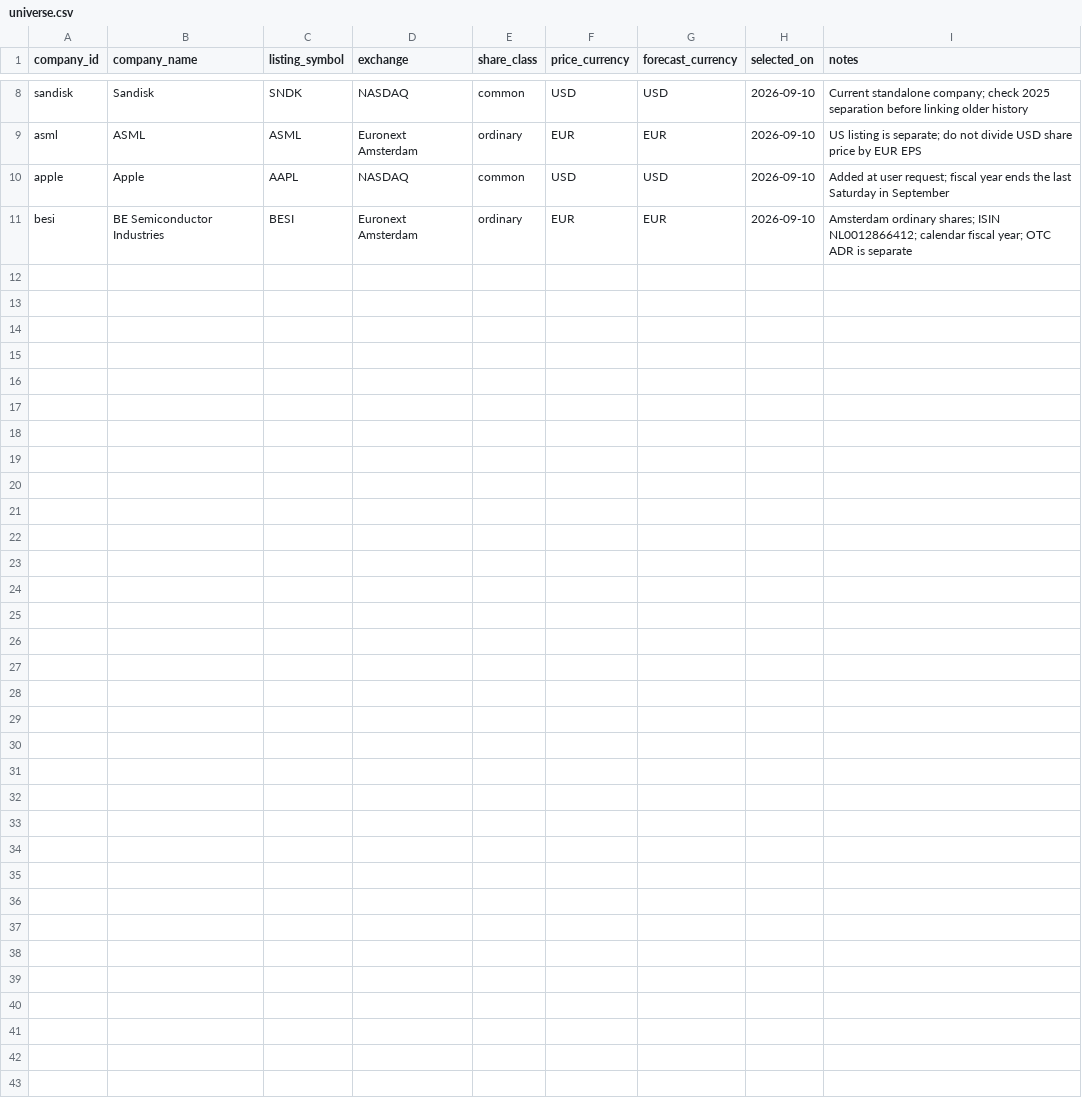
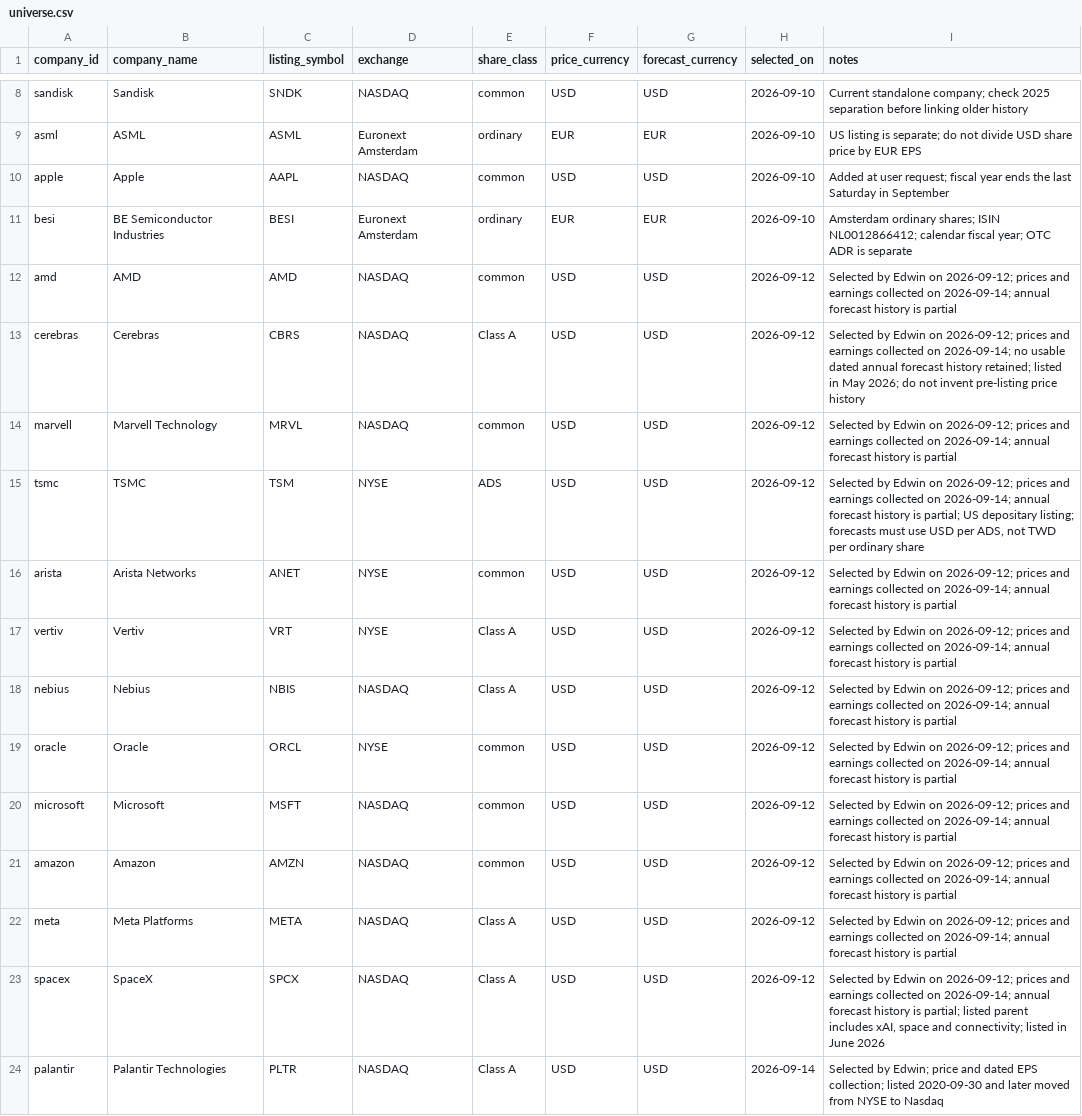
Before and after one commit to Brigadirk/stonkytonkydashboard, a CSV file: data/universe.csv, drawn as a sheet; only a part is shown, gaps mark what is left out.

Commit message:
Add expanded AI company data and GPU rental price views

```diff
--- a/data/universe.csv
+++ b/data/universe.csv
@@ -11 +11,14 @@ apple,Apple,AAPL,NASDAQ,common,USD,USD,2026-09-10,Added at user request; fiscal
 besi,BE Semiconductor Industries,BESI,Euronext Amsterdam,ordinary,EUR,EUR,2026-09-10,Amsterdam ordinary shares; ISIN NL0012866412; calendar fiscal year; OTC ADR is separate
+amd,AMD,AMD,NASDAQ,common,USD,USD,2026-09-12,Selected by Edwin on 2026-09-12; prices and earnings collected on 2026-09-14; annual forecast history is partial
+cerebras,Cerebras,CBRS,NASDAQ,Class A,USD,USD,2026-09-12,Selected by Edwin on 2026-09-12; prices and earnings collected on 2026-09-14; no usable dated annual forecast history retained; listed in May 2026; do not invent pre-listing price history
+marvell,Marvell Technology,MRVL,NASDAQ,common,USD,USD,2026-09-12,Selected by Edwin on 2026-09-12; prices and earnings collected on 2026-09-14; annual forecast history is partial
+tsmc,TSMC,TSM,NYSE,ADS,USD,USD,2026-09-12,"Selected by Edwin on 2026-09-12; prices and earnings collected on 2026-09-14; annual forecast history is partial; US depositary listing; forecasts must use USD per ADS, not TWD per ordinary share"
+arista,Arista Networks,ANET,NYSE,common,USD,USD,2026-09-12,Selected by Edwin on 2026-09-12; prices and earnings collected on 2026-09-14; annual forecast history is partial
+vertiv,Vertiv,VRT,NYSE,Class A,USD,USD,2026-09-12,Selected by Edwin on 2026-09-12; prices and earnings collected on 2026-09-14; annual forecast history is partial
+nebius,Nebius,NBIS,NASDAQ,Class A,USD,USD,2026-09-12,Selected by Edwin on 2026-09-12; prices and earnings collected on 2026-09-14; annual forecast history is partial
+oracle,Oracle,ORCL,NYSE,common,USD,USD,2026-09-12,Selected by Edwin on 2026-09-12; prices and earnings collected on 2026-09-14; annual forecast history is partial
+microsoft,Microsoft,MSFT,NASDAQ,common,USD,USD,2026-09-12,Selected by Edwin on 2026-09-12; prices and earnings collected on 2026-09-14; annual forecast history is partial
+amazon,Amazon,AMZN,NASDAQ,common,USD,USD,2026-09-12,Selected by Edwin on 2026-09-12; prices and earnings collected on 2026-09-14; annual forecast history is partial
+meta,Meta Platforms,META,NASDAQ,Class A,USD,USD,2026-09-12,Selected by Edwin on 2026-09-12; prices and earnings collected on 2026-09-14; annual forecast history is partial
+spacex,SpaceX,SPCX,NASDAQ,Class A,USD,USD,2026-09-12,"Selected by Edwin on 2026-09-12; prices and earnings collected on 2026-09-14; annual forecast history is partial; listed parent includes xAI, space and connectivity; listed in June 2026"
+palantir,Palantir Technologies,PLTR,NASDAQ,Class A,USD,USD,2026-09-14,Selected by Edwin; price and dated EPS collection; listed 2020-09-30 and later moved from NYSE to Nasdaq
```
Also changed, not shown: 57 other files.
